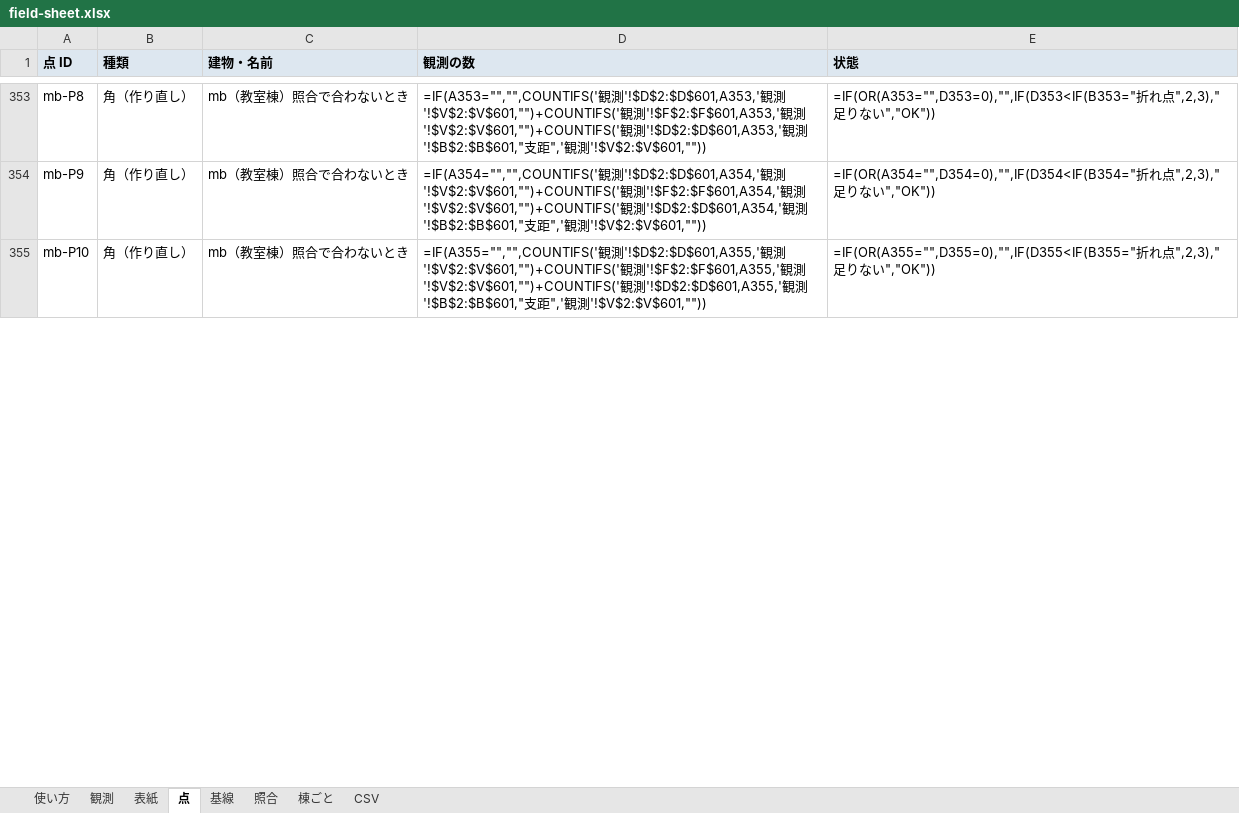
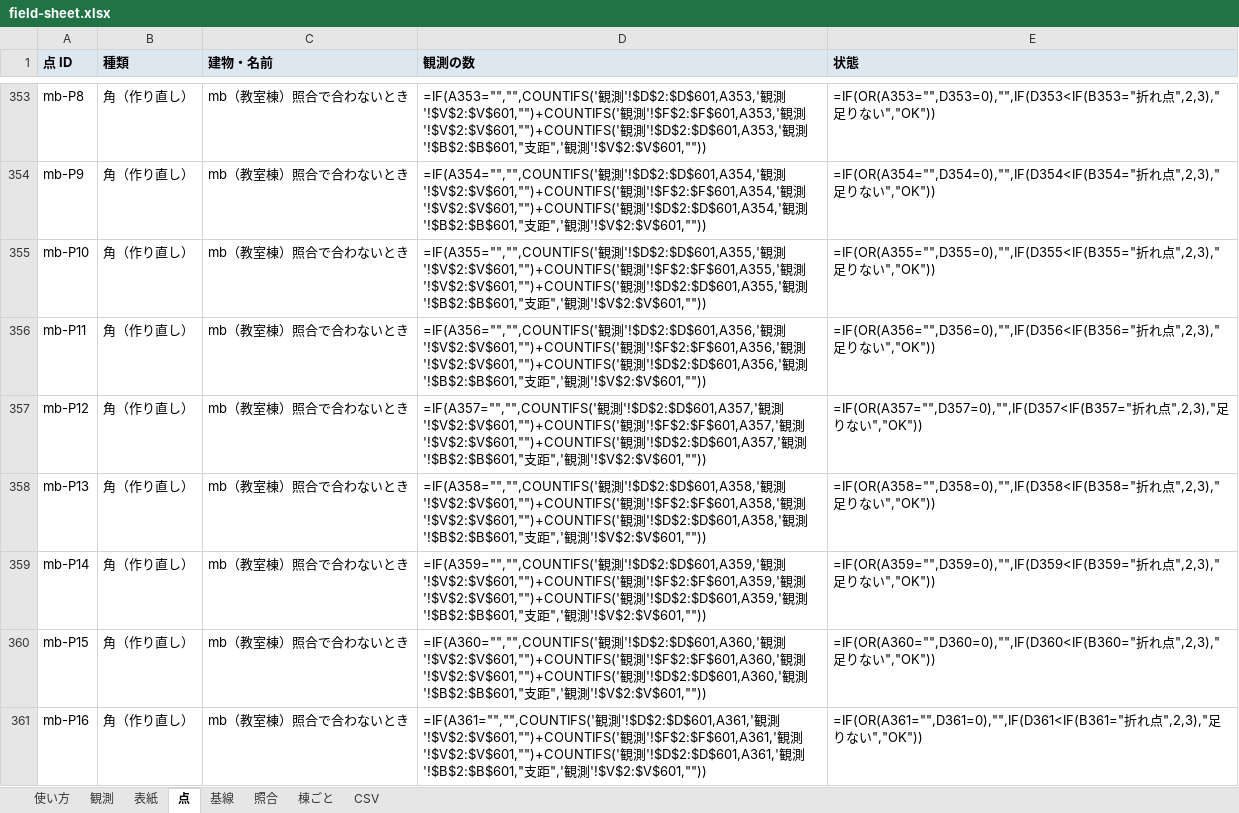
Before and after one commit to m0o9l0v3/NexusMobile, an Excel workbook: map-data/survey/templates/field-sheet.xlsx, sheet 点, drawn as a sheet; only a part is shown, gaps mark what is left out; values as stored, in another font and other column widths than the file's, no borders; formulas without a stored value are shown as written; conditional formats not drawn; the diff covers the shown part only; the diff names each change by its address in the sheet, - before the commit and + after, or states it on an @@ line.

```diff
--- a/map-data/survey/templates/field-sheet.xlsx (sheet 点)
+++ b/map-data/survey/templates/field-sheet.xlsx (sheet 点)
+row 356: mb-P11 | 角（作り直し） | mb（教室棟）照合で合わないとき | =IF(A356="","",COUNTIFS('観測'!$D$2:$D$601,A356,'観測'!$V$2:$V$601,"")+COUNTIFS('観測'!$F$2:$F$601,A356,'観測'!$V$2:$V$601,"")+COUNTIFS('観測'!$D$2:$D$601,A356,'観測'!$B$2:$B$601,"支距",'観測'!$V$2:$V$601,"")) | =IF(OR(A356="",D356=0),"",IF(D356<IF(B356="折れ点",2,3),"足りない","OK"))
+row 357: mb-P12 | 角（作り直し） | mb（教室棟）照合で合わないとき | =IF(A357="","",COUNTIFS('観測'!$D$2:$D$601,A357,'観測'!$V$2:$V$601,"")+COUNTIFS('観測'!$F$2:$F$601,A357,'観測'!$V$2:$V$601,"")+COUNTIFS('観測'!$D$2:$D$601,A357,'観測'!$B$2:$B$601,"支距",'観測'!$V$2:$V$601,"")) | =IF(OR(A357="",D357=0),"",IF(D357<IF(B357="折れ点",2,3),"足りない","OK"))
+row 358: mb-P13 | 角（作り直し） | mb（教室棟）照合で合わないとき | =IF(A358="","",COUNTIFS('観測'!$D$2:$D$601,A358,'観測'!$V$2:$V$601,"")+COUNTIFS('観測'!$F$2:$F$601,A358,'観測'!$V$2:$V$601,"")+COUNTIFS('観測'!$D$2:$D$601,A358,'観測'!$B$2:$B$601,"支距",'観測'!$V$2:$V$601,"")) | =IF(OR(A358="",D358=0),"",IF(D358<IF(B358="折れ点",2,3),"足りない","OK"))
+row 359: mb-P14 | 角（作り直し） | mb（教室棟）照合で合わないとき | =IF(A359="","",COUNTIFS('観測'!$D$2:$D$601,A359,'観測'!$V$2:$V$601,"")+COUNTIFS('観測'!$F$2:$F$601,A359,'観測'!$V$2:$V$601,"")+COUNTIFS('観測'!$D$2:$D$601,A359,'観測'!$B$2:$B$601,"支距",'観測'!$V$2:$V$601,"")) | =IF(OR(A359="",D359=0),"",IF(D359<IF(B359="折れ点",2,3),"足りない","OK"))
+row 360: mb-P15 | 角（作り直し） | mb（教室棟）照合で合わないとき | =IF(A360="","",COUNTIFS('観測'!$D$2:$D$601,A360,'観測'!$V$2:$V$601,"")+COUNTIFS('観測'!$F$2:$F$601,A360,'観測'!$V$2:$V$601,"")+COUNTIFS('観測'!$D$2:$D$601,A360,'観測'!$B$2:$B$601,"支距",'観測'!$V$2:$V$601,"")) | =IF(OR(A360="",D360=0),"",IF(D360<IF(B360="折れ点",2,3),"足りない","OK"))
+row 361: mb-P16 | 角（作り直し） | mb（教室棟）照合で合わないとき | =IF(A361="","",COUNTIFS('観測'!$D$2:$D$601,A361,'観測'!$V$2:$V$601,"")+COUNTIFS('観測'!$F$2:$F$601,A361,'観測'!$V$2:$V$601,"")+COUNTIFS('観測'!$D$2:$D$601,A361,'観測'!$B$2:$B$601,"支距",'観測'!$V$2:$V$601,"")) | =IF(OR(A361="",D361=0),"",IF(D361<IF(B361="折れ点",2,3),"足りない","OK"))
```
Also changed, not shown: 30 added rows, 18 removed rows and 20 edited cells elsewhere in this sheet, sheet 棟ごと, sheet 使い方, 2 other files.
